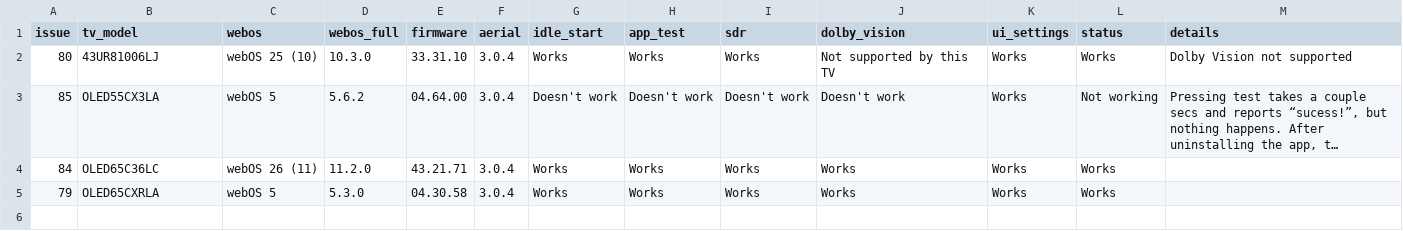
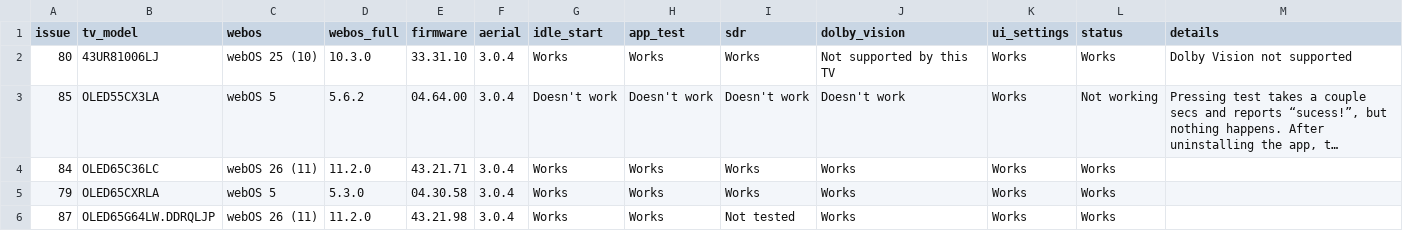
Before and after one commit to aabytt/custom-screensaver-aerial, a CSV file: compat.csv, drawn as a sheet; long unchanged cells end in ….

```diff
--- a/compat.csv
+++ b/compat.csv
@@ -5 +5,2 @@ issue,tv_model,webos,webos_full,firmware,aerial,idle_start,app_test,sdr,dolby_vi
 79,OLED65CXRLA,webOS 5,5.3.0,04.30.58,3.0.4,Works,Works,Works,Works,Works,Works,
+87,OLED65G64LW.DDRQLJP,webOS 26 (11),11.2.0,43.21.98,3.0.4,Works,Works,Not tested,Works,Works,Works,
```
Also changed, not shown: 1 other file.
